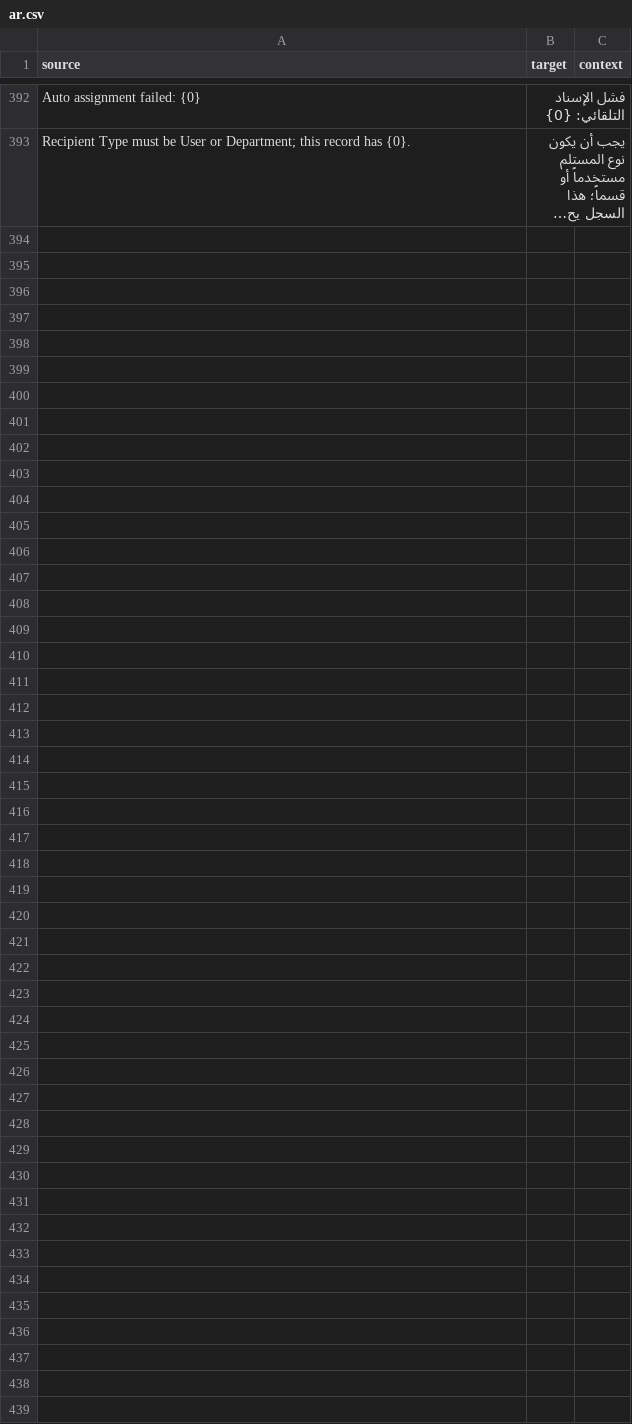
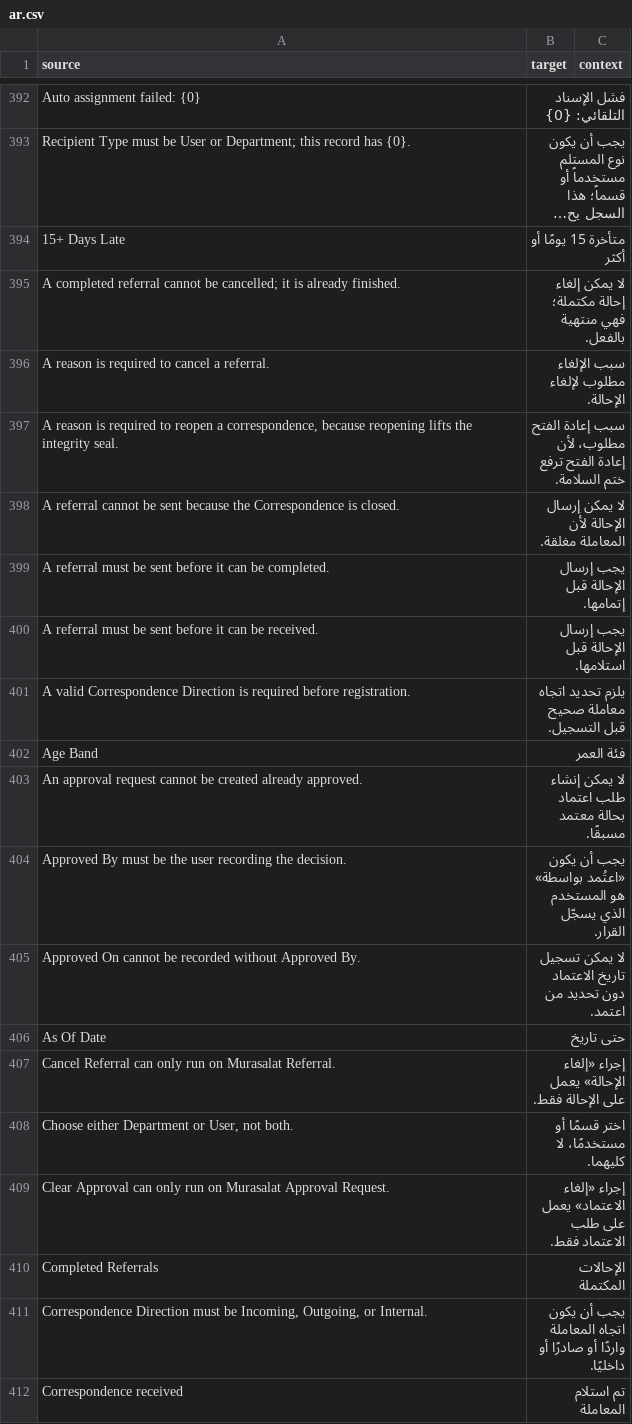
Before and after one commit to 8kode/murasalat_office, a CSV file: murasalat_office/translations/ar.csv, drawn as a sheet; only a part is shown, gaps mark what is left out; long unchanged cells end in …; the diff covers the shown part only; the diff names each change by its address in the sheet, - before the commit and + after, or states it on an @@ line.

```diff
--- a/murasalat_office/translations/ar.csv
+++ b/murasalat_office/translations/ar.csv
+row 394: 15+ Days Late | متأخرة 15 يومًا أو أكثر
+row 395: A completed referral cannot be cancelled; it is already finished. | لا يمكن إلغاء إحالة مكتملة؛ فهي منتهية بالفعل.
+row 396: A reason is required to cancel a referral. | سبب الإلغاء مطلوب لإلغاء الإحالة.
+row 397: A reason is required to reopen a correspondence, because reopening lifts the integrity seal. | سبب إعادة الفتح مطلوب، لأن إعادة الفتح ترفع ختم السلامة.
+row 398: A referral cannot be sent because the Correspondence is closed. | لا يمكن إرسال الإحالة لأن المعاملة مغلقة.
+row 399: A referral must be sent before it can be completed. | يجب إرسال الإحالة قبل إتمامها.
+row 400: A referral must be sent before it can be received. | يجب إرسال الإحالة قبل استلامها.
+row 401: A valid Correspondence Direction is required before registration. | يلزم تحديد اتجاه معاملة صحيح قبل التسجيل.
+row 402: Age Band | فئة العمر
+row 403: An approval request cannot be created already approved. | لا يمكن إنشاء طلب اعتماد بحالة معتمد مسبقًا.
+row 404: Approved By must be the user recording the decision. | يجب أن يكون «اعتُمد بواسطة» هو المستخدم الذي يسجّل القرار.
+row 405: Approved On cannot be recorded without Approved By. | لا يمكن تسجيل تاريخ الاعتماد دون تحديد من اعتمد.
+row 406: As Of Date | حتى تاريخ
+row 407: Cancel Referral can only run on Murasalat Referral. | إجراء «إلغاء الإحالة» يعمل على الإحالة فقط.
+row 408: Choose either Department or User, not both. | اختر قسمًا أو مستخدمًا، لا كليهما.
+row 409: Clear Approval can only run on Murasalat Approval Request. | إجراء «إلغاء الاعتماد» يعمل على طلب الاعتماد فقط.
+row 410: Completed Referrals | الإحالات المكتملة
+row 411: Correspondence Direction must be Incoming, Outgoing, or Internal. | يجب أن يكون اتجاه المعاملة واردًا أو صادرًا أو داخليًا.
+row 412: Correspondence received | تم استلام المعاملة
```
Also changed, not shown: 46 added rows elsewhere in this file, 2 other files.
